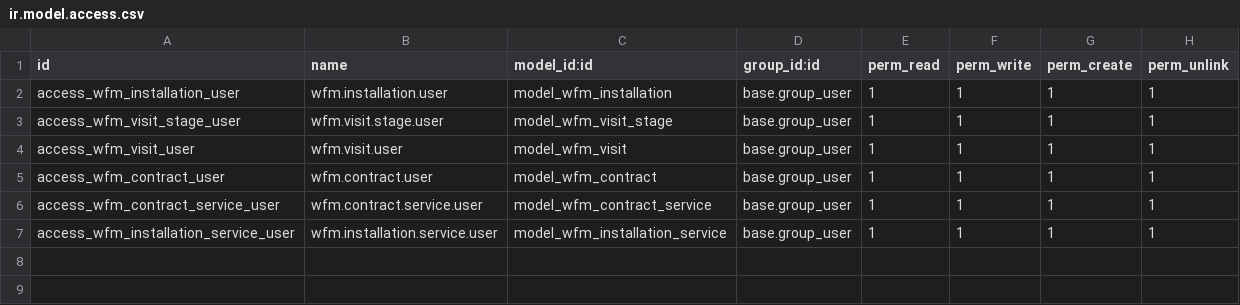
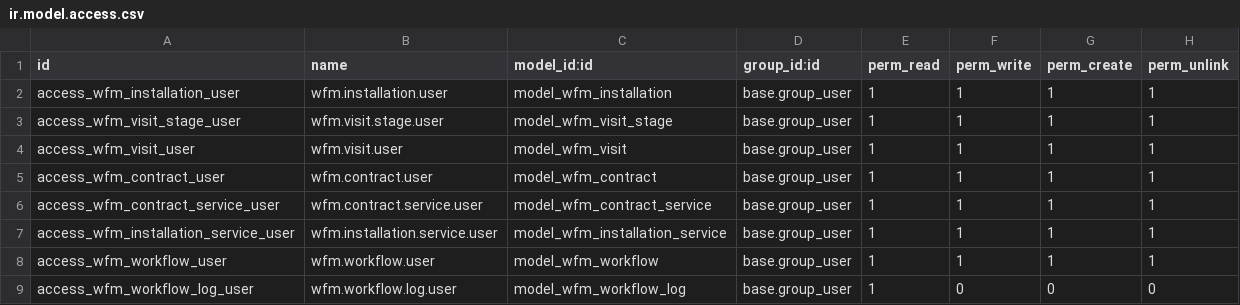
Before and after one commit to deeprunnerai/workforce-management, a CSV file: addons/wfm_core/security/ir.model.access.csv, drawn as a sheet.

```diff
--- a/addons/wfm_core/security/ir.model.access.csv
+++ b/addons/wfm_core/security/ir.model.access.csv
@@ -7 +7,3 @@ access_wfm_contract_service_user,wfm.contract.service.user,model_wfm_contract_se
 access_wfm_installation_service_user,wfm.installation.service.user,model_wfm_installation_service,base.group_user,1,1,1,1
+access_wfm_workflow_user,wfm.workflow.user,model_wfm_workflow,base.group_user,1,1,1,1
+access_wfm_workflow_log_user,wfm.workflow.log.user,model_wfm_workflow_log,base.group_user,1,0,0,0
```
Also changed, not shown: 10 other files.
